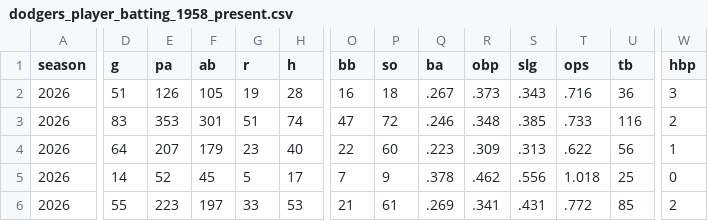
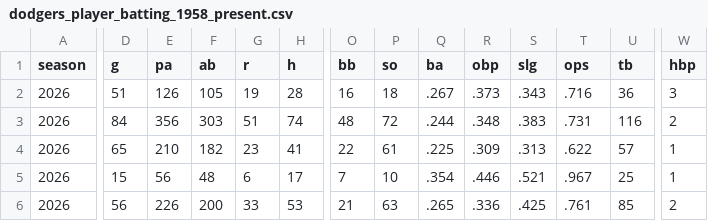
Before and after one commit to stiles/dodgers, a CSV file: data/batting/dodgers_player_batting_1958_present.csv, drawn as a sheet; only a part is shown, gaps mark what is left out; the diff covers the shown part only; the diff names each change by its address in the sheet, - before the commit and + after, or states it on an @@ line.

```diff
--- a/data/batting/dodgers_player_batting_1958_present.csv
+++ b/data/batting/dodgers_player_batting_1958_present.csv
-D3 (g): 83
+D3 (g): 84
-E3 (pa): 353
+E3 (pa): 356
-F3 (ab): 301
+F3 (ab): 303
-O3 (bb): 47
+O3 (bb): 48
-Q3 (ba): .246
+Q3 (ba): .244
-S3 (slg): .385
+S3 (slg): .383
-T3 (ops): .733
+T3 (ops): .731
-D4 (g): 64
+D4 (g): 65
-E4 (pa): 207
+E4 (pa): 210
-F4 (ab): 179
+F4 (ab): 182
-H4 (h): 40
+H4 (h): 41
-P4 (so): 60
+P4 (so): 61
-Q4 (ba): .223
+Q4 (ba): .225
-U4 (tb): 56
+U4 (tb): 57
-D5 (g): 14
+D5 (g): 15
-E5 (pa): 52
+E5 (pa): 56
-F5 (ab): 45
+F5 (ab): 48
-G5 (r): 5
+G5 (r): 6
-P5 (so): 9
+P5 (so): 10
-Q5 (ba): .378
+Q5 (ba): .354
-R5 (obp): .462
+R5 (obp): .446
-S5 (slg): .556
+S5 (slg): .521
-T5 (ops): 1.018
+T5 (ops): .967
-W5 (hbp): 0
+W5 (hbp): 1
-D6 (g): 55
+D6 (g): 56
-E6 (pa): 223
+E6 (pa): 226
-F6 (ab): 197
+F6 (ab): 200
-P6 (so): 61
+P6 (so): 63
-Q6 (ba): .269
+Q6 (ba): .265
-R6 (obp): .341
+R6 (obp): .336
-S6 (slg): .431
+S6 (slg): .425
-T6 (ops): .772
+T6 (ops): .761
```
Also changed, not shown: 49 edited cells elsewhere in this file, data/batting/dodgers_player_batting_current_table.csv, data/batting/dodgers_team_batting_1958_present.csv, 46 other files.
